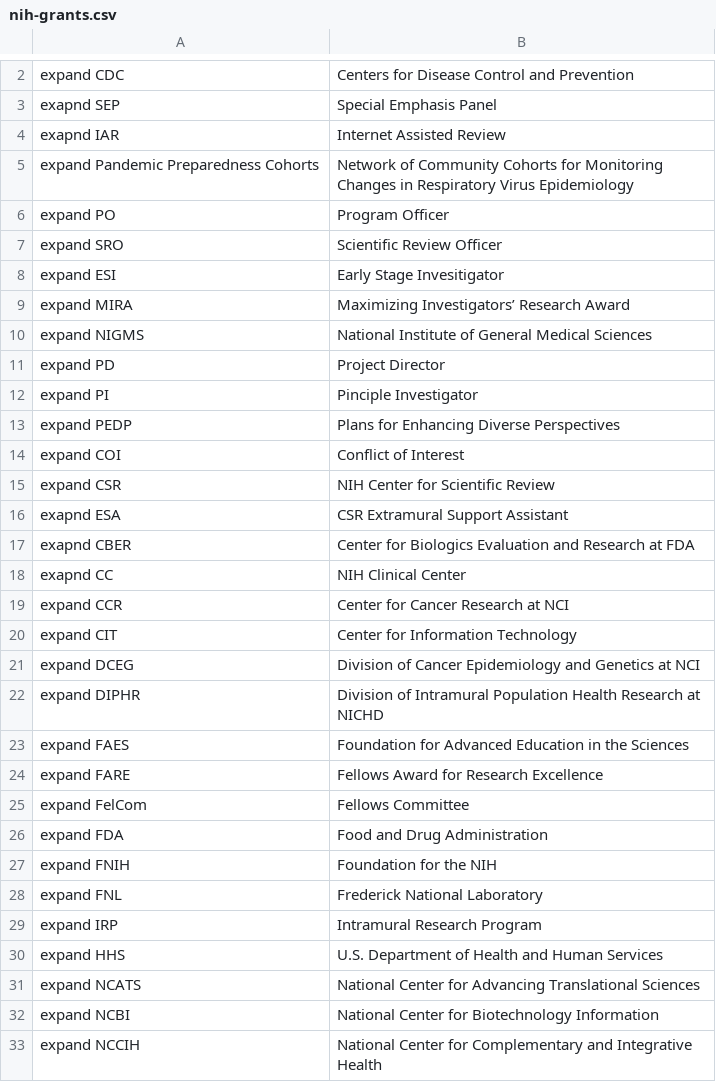
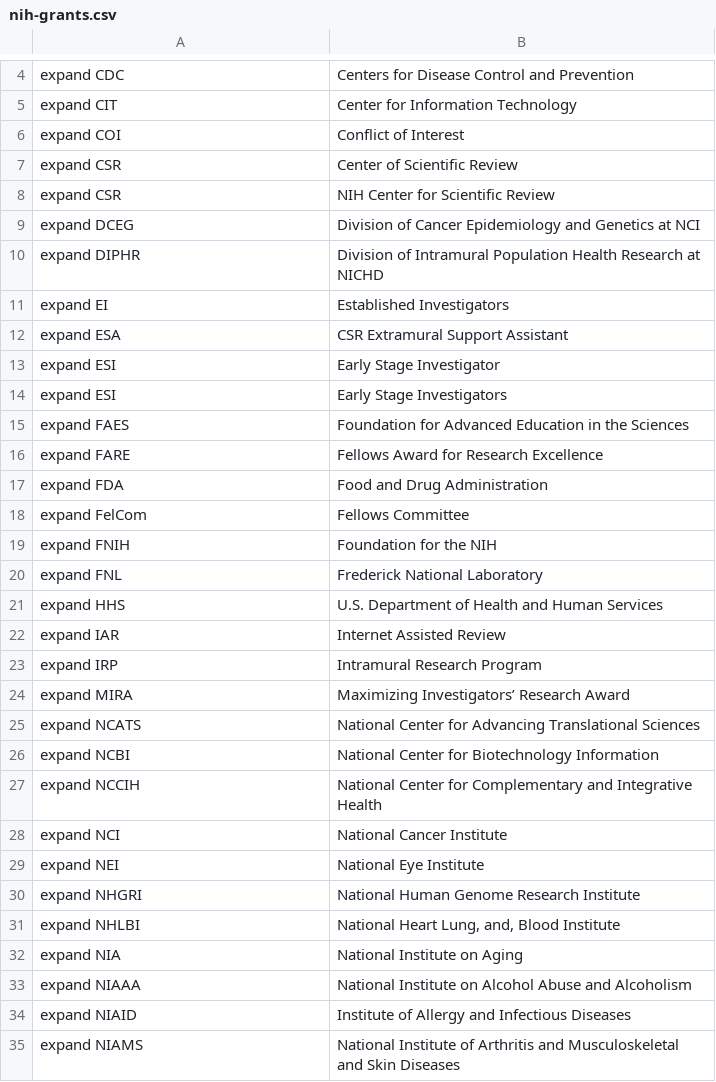
Before and after one commit to MooersLab/nih-grants-voice-in, a CSV file: nih-grants.csv, drawn as a sheet; only a part is shown, gaps mark what is left out; the shorter side is filled out with more unchanged rows; removed rows and columns are numbered as before the commit, all else as after; the diff covers the shown part only; the diff names each change by its address in the sheet, - before the commit and + after, or states it on an @@ line.

Commit message:
Update nih-grants.csv

```diff
--- a/nih-grants.csv
+++ b/nih-grants.csv
-row 3: exapnd SEP | Special Emphasis Panel
-row 4: exapnd IAR | Internet Assisted Review
-row 5: expand Pandemic Preparedness Cohorts | Network of Community Cohorts for Monitoring Changes in Respiratory Virus Epidemiology
@@ row 6 moved to row 60: expand PO @@
@@ row 7 moved to row 62: expand SRO @@
-row 8: expand ESI | Early Stage Invesitigator
@@ row 10 moved to row 44: expand NIGMS @@
@@ row 11 moved to row 57: expand PD @@
@@ row 12 moved to row 59: expand PI @@
@@ row 13 moved to row 58: expand PEDP @@
@@ row 20 moved to row 5: expand CIT @@
+row 7: expand CSR | Center of Scientific Review
-row 16: exapnd ESA | CSR Extramural Support Assistant
-row 17: exapnd CBER | Center for Biologics Evaluation and Research at FDA
-row 18: exapnd CC | NIH Clinical Center
@@ row 19 moved to row 3: expand CCR @@
+row 11: expand EI | Established Investigators
+row 12: expand ESA | CSR Extramural Support Assistant
+row 13: expand ESI | Early Stage Investigator
+row 14: expand ESI | Early Stage Investigators
@@ row 26 moved to row 17: expand FDA @@
@@ row 30 moved to row 21: expand HHS @@
+row 22: expand IAR | Internet Assisted Review
@@ row 9 moved to row 24: expand MIRA @@
```
Also changed, not shown: 3 added rows and 2 moved rows elsewhere in this file.
